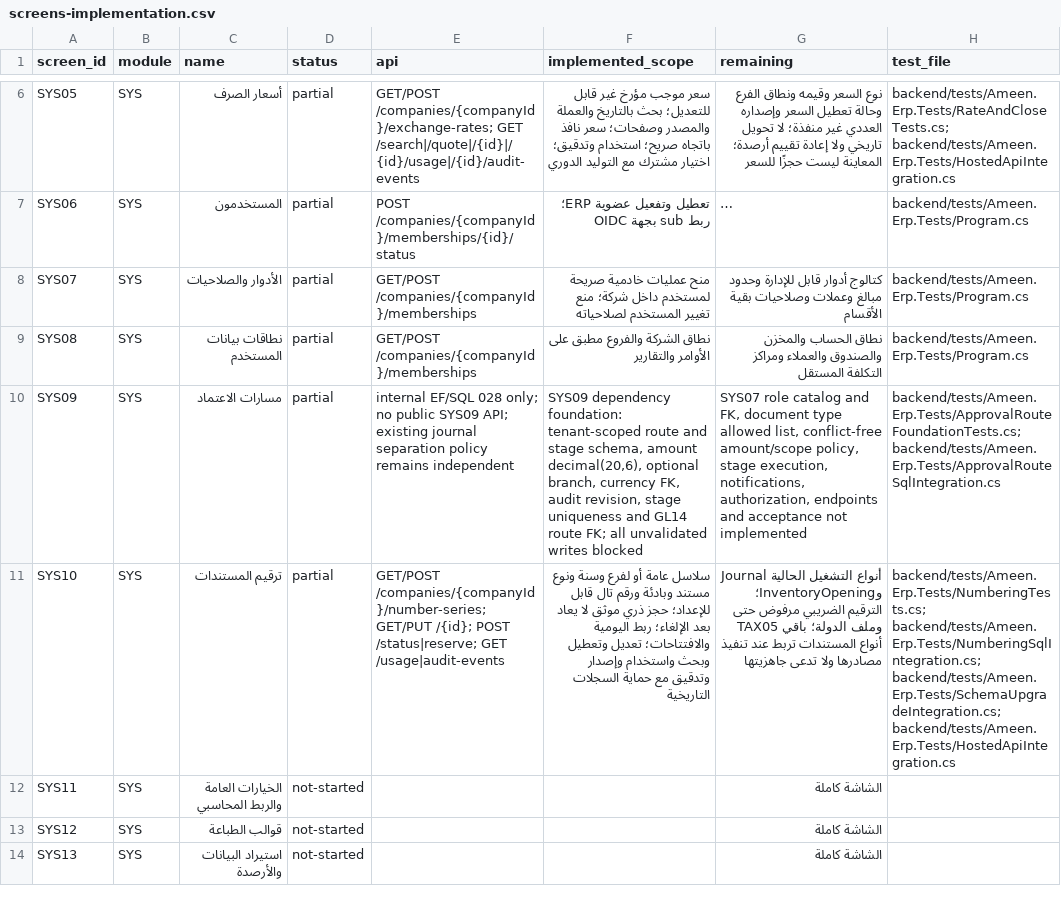
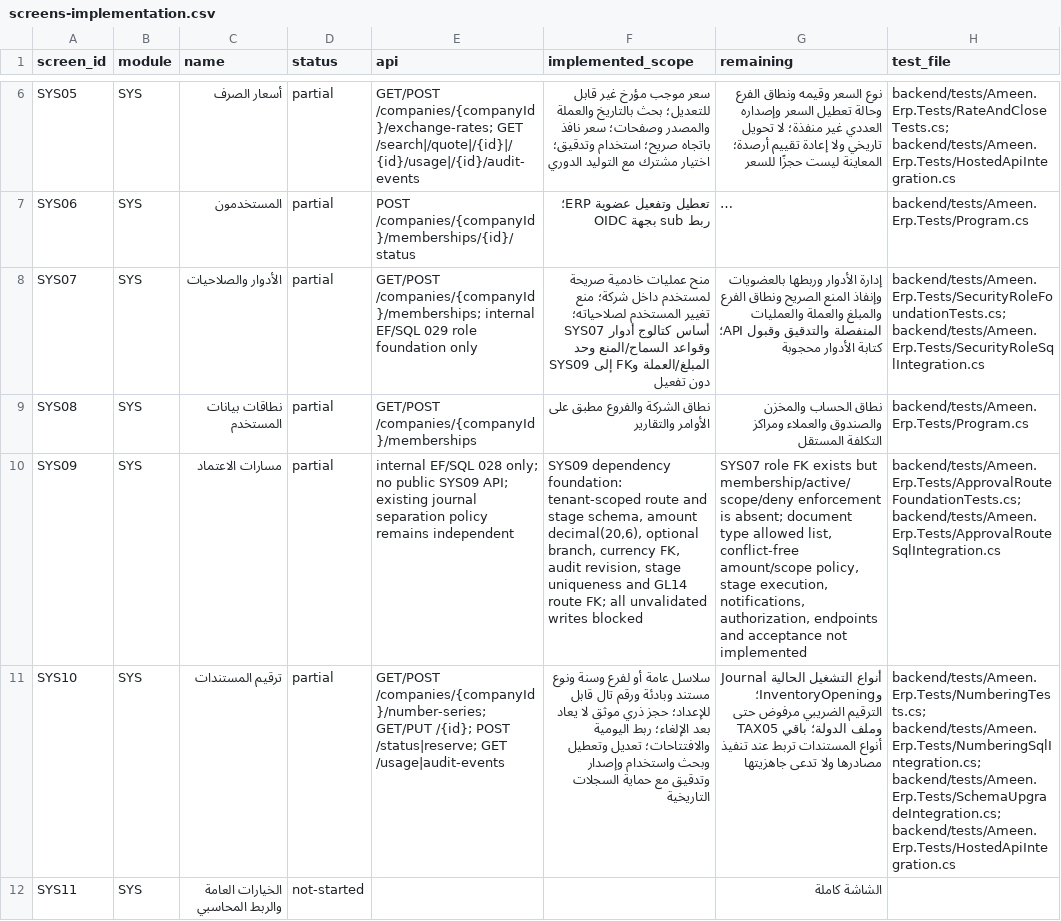
Before and after one commit to ameenalqershi/ameen-erp, a CSV file: docs/backend/screens-implementation.csv, drawn as a sheet; only a part is shown, gaps mark what is left out; the shorter side is filled out with more unchanged rows; long unchanged cells end in …; the diff names each change by its address in the sheet, - before the commit and + after, or states it on an @@ line.

```diff
--- a/docs/backend/screens-implementation.csv
+++ b/docs/backend/screens-implementation.csv
-E8 (api): GET/POST /companies/{companyId}/memberships
+E8 (api): GET/POST /companies/{companyId}/memberships; internal EF/SQL 029 role foundation only
-F8 (implemented_scope): …تغيير المستخدم لصلاحياته
+F8 (implemented_scope): …تغيير المستخدم لصلاحياته؛ أساس كتالوج أدوار SYS07 وقواعد السماح/المنع وحد المبلغ/العملة وFK إلى SYS09 دون تفعيل
-G8 (remaining): كتالوج أدوار قابل للإدارة وحدود مبالغ وعملات وصلاحيات بقية الأقسام
+G8 (remaining): إدارة الأدوار وربطها بالعضويات وإنفاذ المنع الصريح ونطاق الفرع والمبلغ والعملة والعمليات المنفصلة والتدقيق وقبول API؛ كتابة الأدوار محجوبة
-H8 (test_file): backend/tests/Ameen.Erp.Tests/Program.cs
+H8 (test_file): backend/tests/Ameen.Erp.Tests/SecurityRoleFoundationTests.cs; backend/tests/Ameen.Erp.Tests/SecurityRoleSqlIntegration.cs
-G10 (remaining): SYS07 role catalog and FK, document type…
+G10 (remaining): SYS07 role FK exists but membership/active/scope/deny enforcement is absent; document type…
```
Also changed, not shown: docs/backend/fields-implementation.csv, 17 other files.
